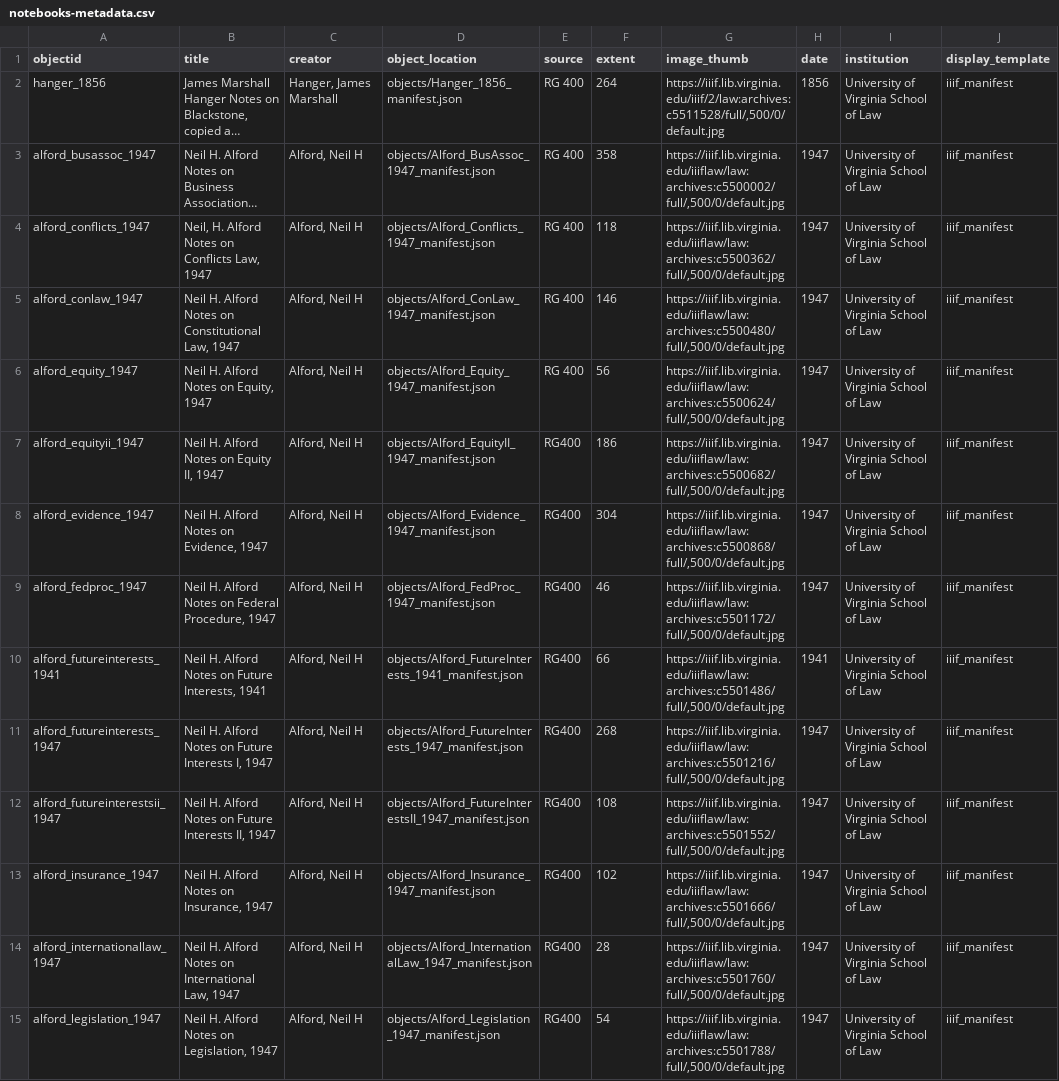
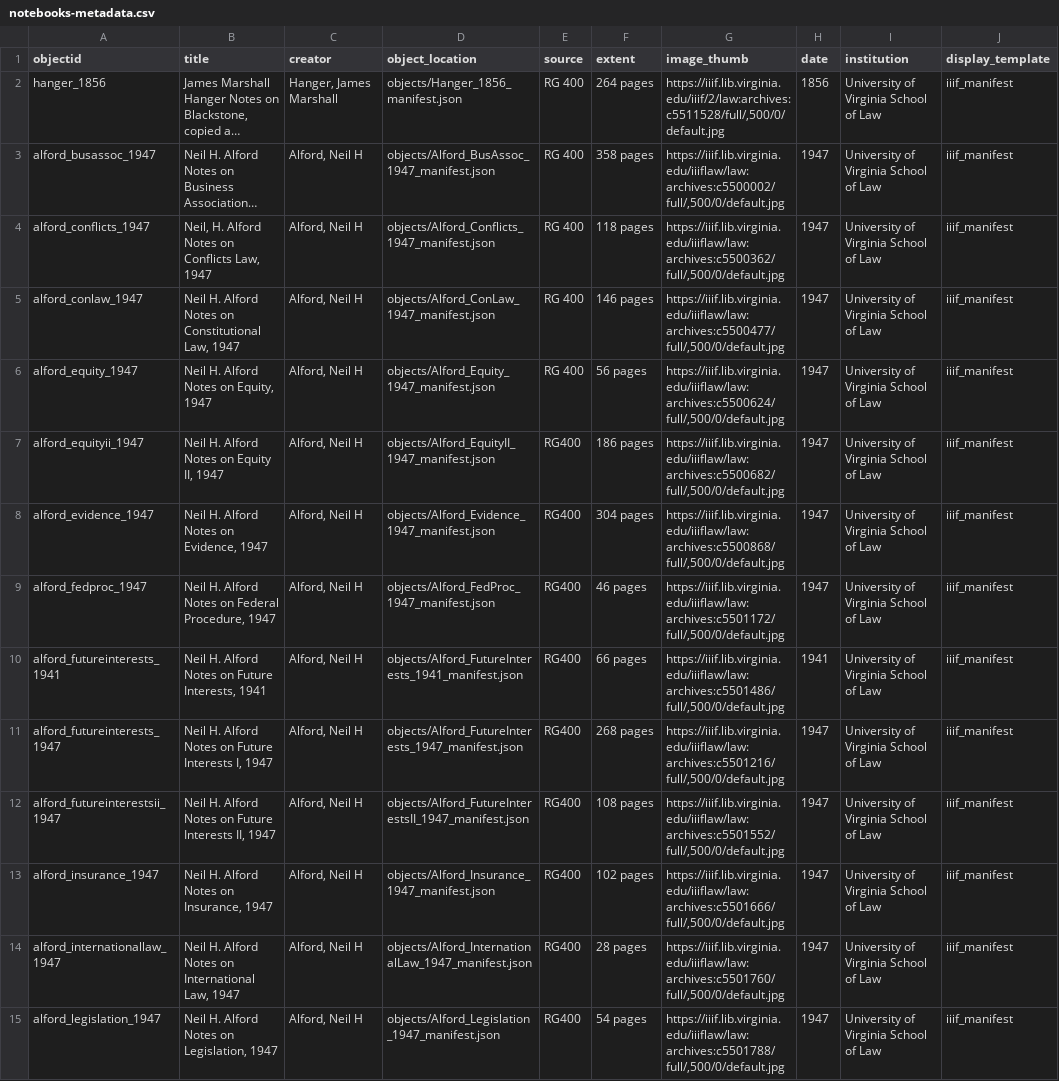
Before and after one commit to lsm3n/uvalaw-student-notebooks, a CSV file: _data/notebooks-metadata.csv, drawn as a sheet; only a part is shown; long unchanged cells end in …; the diff covers the shown part only; the diff names each change by its address in the sheet, - before the commit and + after, or states it on an @@ line.

Commit message:
updates, thumbnail crops

```diff
--- a/_data/notebooks-metadata.csv
+++ b/_data/notebooks-metadata.csv
-F2 (extent): 264
+F2 (extent): 264 pages
-F3 (extent): 358
+F3 (extent): 358 pages
-F4 (extent): 118
+F4 (extent): 118 pages
-F5 (extent): 146
+F5 (extent): 146 pages
-G5 (image_thumb): https://iiif.lib.virginia.edu/iiiflaw/law:archives:c5500480/full/,500/0/default.jpg
+G5 (image_thumb): https://iiif.lib.virginia.edu/iiiflaw/law:archives:c5500477/full/,500/0/default.jpg
-F6 (extent): 56
+F6 (extent): 56 pages
-F7 (extent): 186
+F7 (extent): 186 pages
-F8 (extent): 304
+F8 (extent): 304 pages
-F9 (extent): 46
+F9 (extent): 46 pages
-F10 (extent): 66
+F10 (extent): 66 pages
-F11 (extent): 268
+F11 (extent): 268 pages
-F12 (extent): 108
+F12 (extent): 108 pages
-F13 (extent): 102
+F13 (extent): 102 pages
-F14 (extent): 28
+F14 (extent): 28 pages
-F15 (extent): 54
+F15 (extent): 54 pages
```
Also changed, not shown: 119 edited cells elsewhere in this file, 1 other file.
